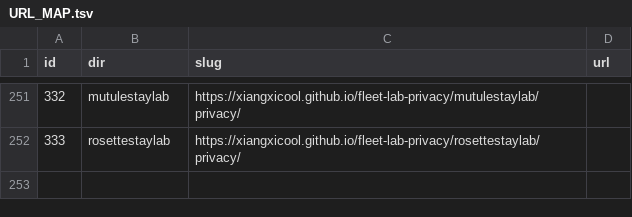
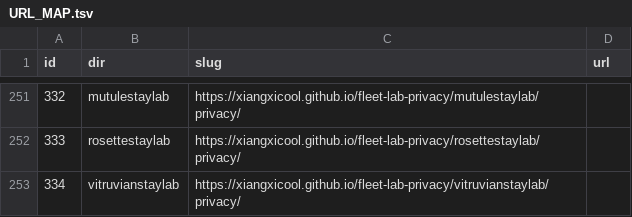
Before and after one commit to xiangxicool/fleet-lab-privacy, a TSV file: URL_MAP.tsv, drawn as a sheet; only a part is shown, gaps mark what is left out; the diff names each change by its address in the sheet, - before the commit and + after, or states it on an @@ line.

Commit message:
Add VitruvianStay Lab privacy page (F334).

```diff
--- a/URL_MAP.tsv
+++ b/URL_MAP.tsv
+row 253: 334 | vitruvianstaylab | https://xiangxicool.github.io/fleet-lab-privacy/vitruvianstaylab/privacy/
```
Also changed, not shown: 1 other file.
